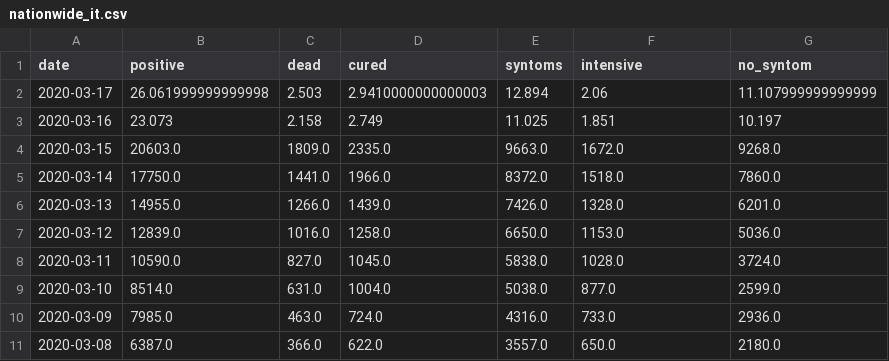
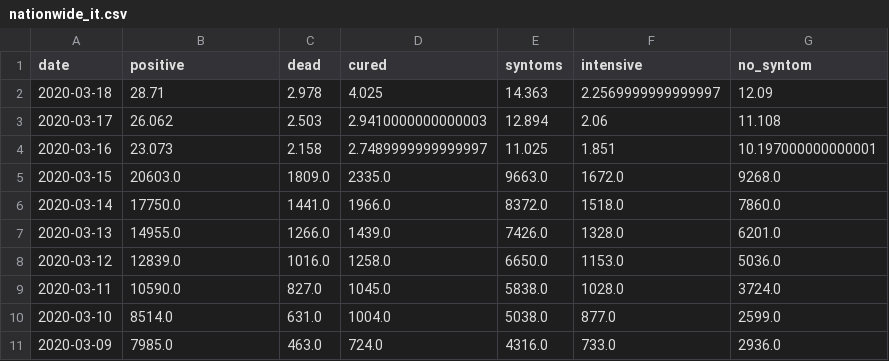
Before and after one commit to techengines/coronavirus-stats-italy, a CSV file: data/italy/nationwide_it.csv, drawn as a sheet; only a part is shown; the shorter side is filled out with more unchanged rows.

```diff
--- a/data/italy/nationwide_it.csv
+++ b/data/italy/nationwide_it.csv
@@ -1,4 +1,5 @@
 date,positive,dead,cured,syntoms,intensive,no_syntom
-2020-03-17,26.061999999999998,2.503,2.9410000000000003,12.894,2.06,11.107999999999999
-2020-03-16,23.073,2.158,2.749,11.025,1.851,10.197
+2020-03-18,28.71,2.978,4.025,14.363,2.2569999999999997,12.09
+2020-03-17,26.062,2.503,2.9410000000000003,12.894,2.06,11.108
+2020-03-16,23.073,2.158,2.7489999999999997,11.025,1.851,10.197000000000001
 2020-03-15,20603.0,1809.0,2335.0,9663.0,1672.0,9268.0
```
Also changed, not shown: data/china/hubei_non_wuhan_cn.csv, data/china/nationwide_cn.csv, 6 other files.
